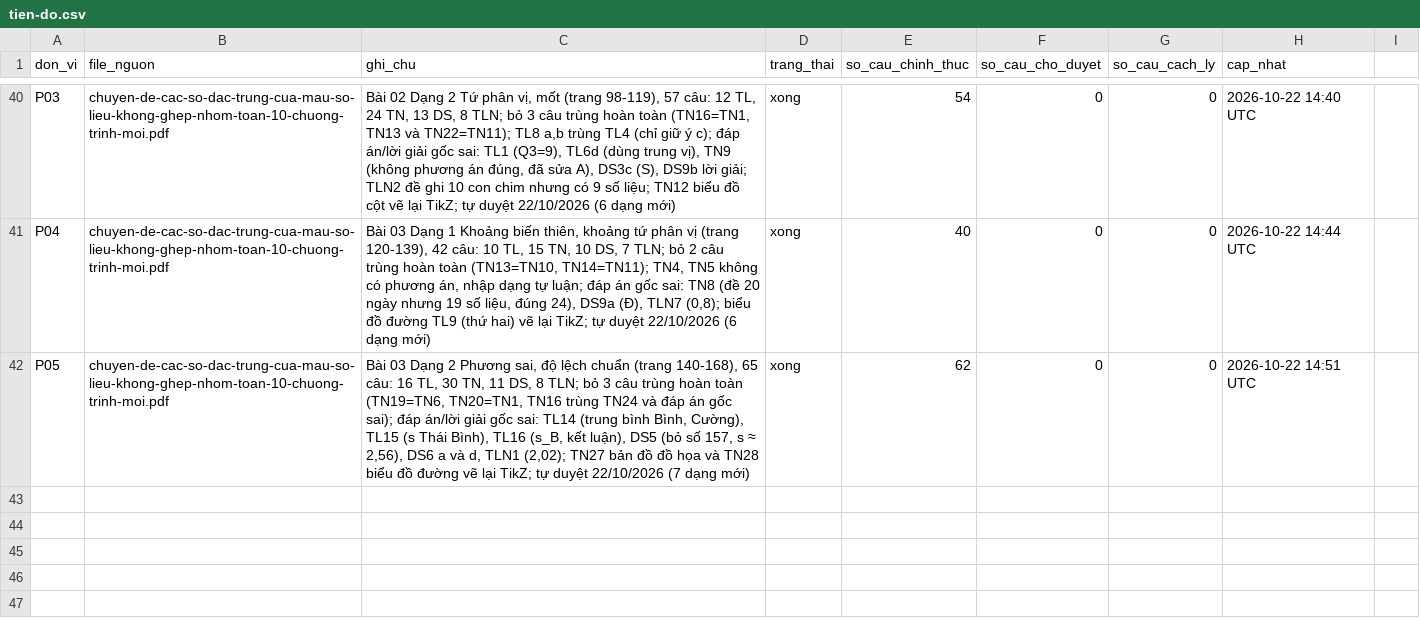
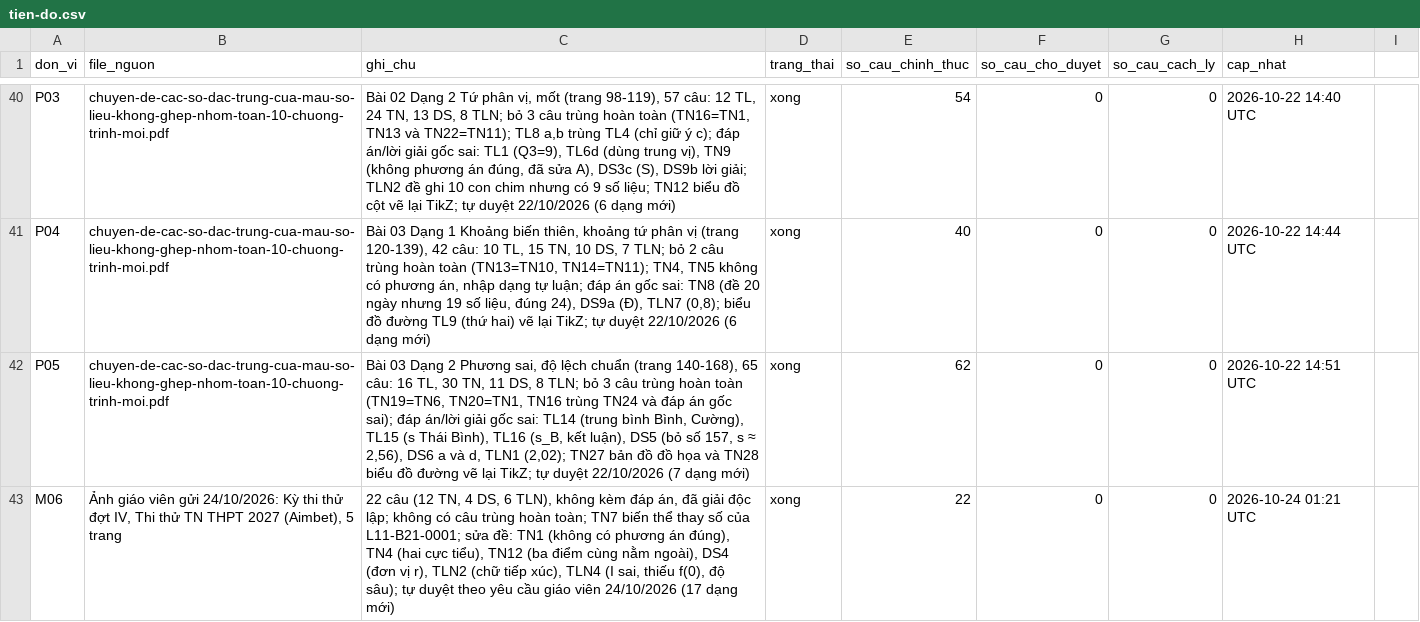
Before and after one commit to nguyenkhoi6107-ux/kho-toan-thpt, a CSV file: danh-muc/tien-do.csv, drawn as a sheet; only a part is shown, gaps mark what is left out.

```diff
--- a/danh-muc/tien-do.csv
+++ b/danh-muc/tien-do.csv
@@ -42 +42,2 @@ P04,chuyen-de-cac-so-dac-trung-cua-mau-so-lieu-khong-ghep-nhom-toan-10-chuong-tr
 P05,chuyen-de-cac-so-dac-trung-cua-mau-so-lieu-khong-ghep-nhom-toan-10-chuong-trinh-moi.pdf,"Bài 03 Dạng 2 Phương sai, độ lệch chuẩn (trang 140-168), 65 câu: 16 TL, 30 TN, 11 DS, 8 TLN; bỏ 3 câu trùng hoàn toàn (TN19=TN6, TN20=TN1, TN16 trùng TN24 và đáp án gốc sai); đáp án/lời giải gốc sai: TL14 (trung bình Bình, Cường), TL15 (s Thái Bình), TL16 (s_B, kết luận), DS5 (bỏ số 157, s ≈ 2,56), DS6 a và d, TLN1 (2,02); TN27 bản đồ đồ họa và TN28 biểu đồ đường vẽ lại TikZ; tự duyệt 22/10/2026 (7 dạng mới)",xong,62,0,0,2026-10-22 14:51 UTC
+M06,"Ảnh giáo viên gửi 24/10/2026: Kỳ thi thử đợt IV, Thi thử TN THPT 2027 (Aimbet), 5 trang","22 câu (12 TN, 4 DS, 6 TLN), không kèm đáp án, đã giải độc lập; không có câu trùng hoàn toàn; TN7 biến thể thay số của L11-B21-0001; sửa đề: TN1 (không có phương án đúng), TN4 (hai cực tiểu), TN12 (ba điểm cùng nằm ngoài), DS4 (đơn vị r), TLN2 (chữ tiếp xúc), TLN4 (I sai, thiếu f(0), độ sâu); tự duyệt theo yêu cầu giáo viên 24/10/2026 (17 dạng mới)",xong,22,0,0,2026-10-24 01:21 UTC
```
Also changed, not shown: danh-muc/chi-muc.csv, 24 other files.
